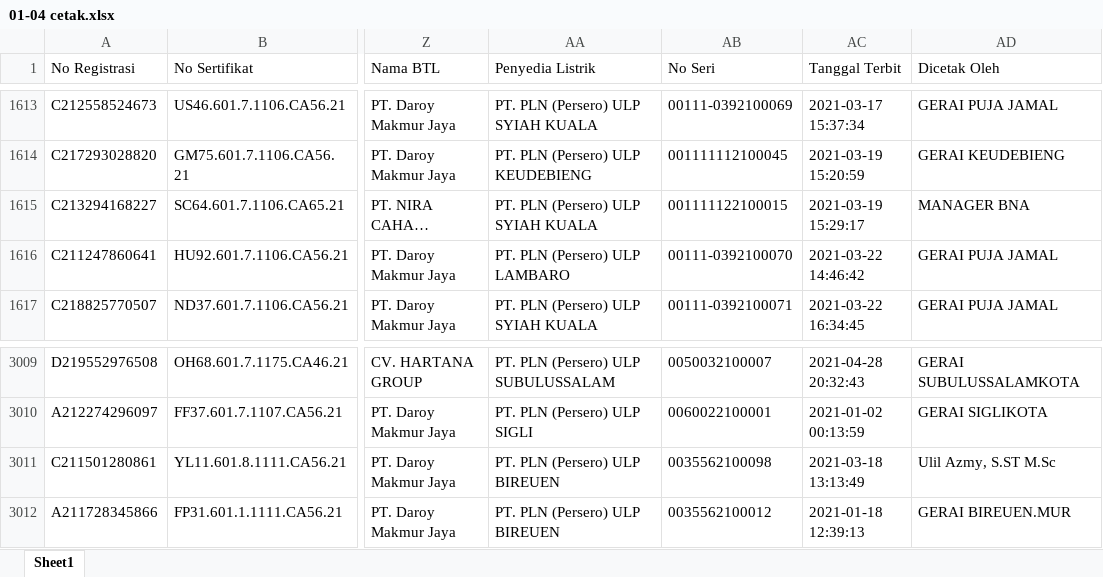
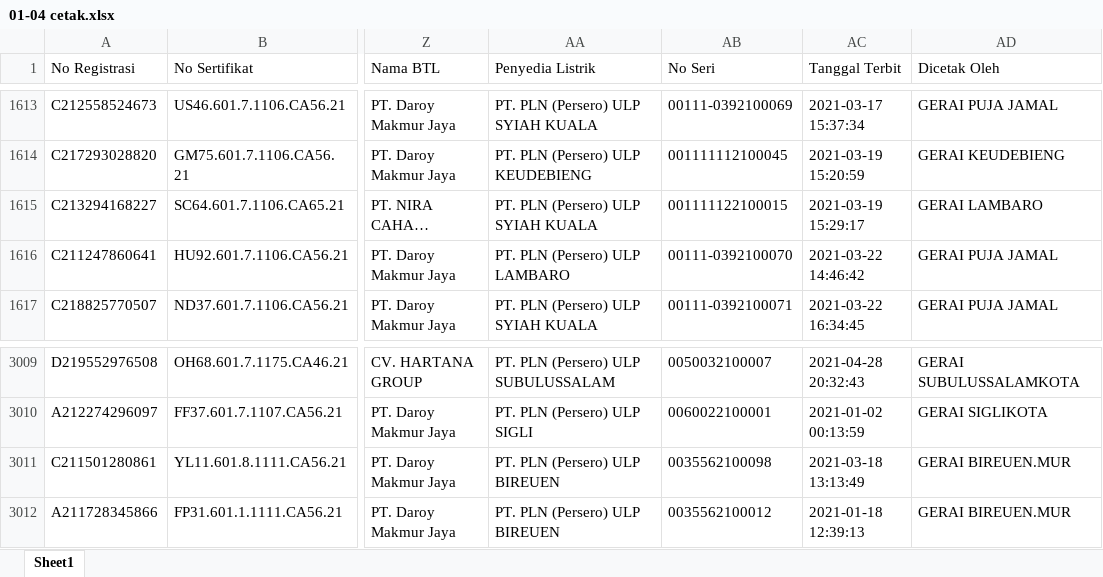
Before and after one commit to az-my/power-query, an Excel workbook: cetak.csv/01-04 cetak.xlsx, sheet Sheet1, drawn as a sheet; only a part is shown, gaps mark what is left out; long unchanged cells end in …; values as stored, in another font and other column widths than the file's, no borders; the diff names each change by its address in the sheet, - before the commit and + after, or states it on an @@ line.

```diff
--- a/cetak.csv/01-04 cetak.xlsx (sheet Sheet1)
+++ b/cetak.csv/01-04 cetak.xlsx (sheet Sheet1)
-AD1615 (Dicetak Oleh): MANAGER BNA
+AD1615 (Dicetak Oleh): GERAI LAMBARO
-AD3011 (Dicetak Oleh): Ulil Azmy, S.ST M.Sc
+AD3011 (Dicetak Oleh): GERAI BIREUEN.MUR
```
Also changed, not shown: 7 other files.
